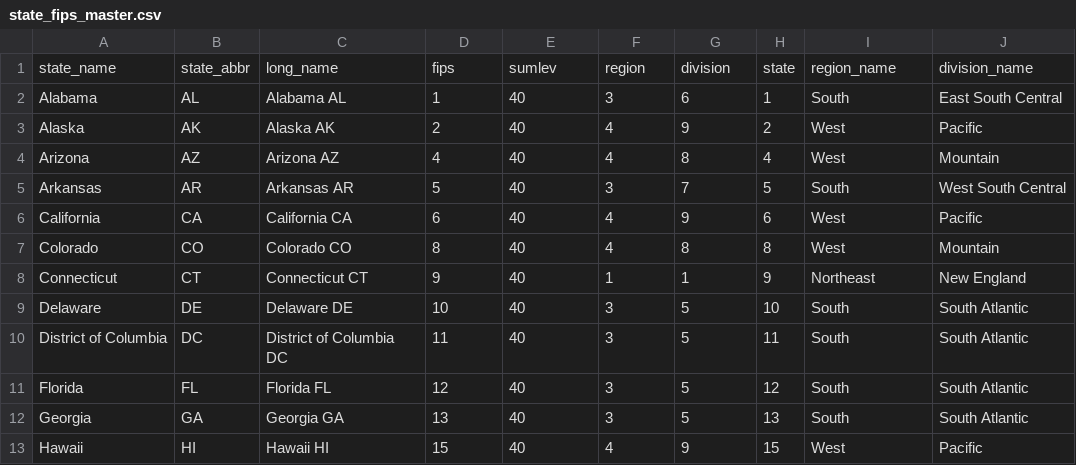
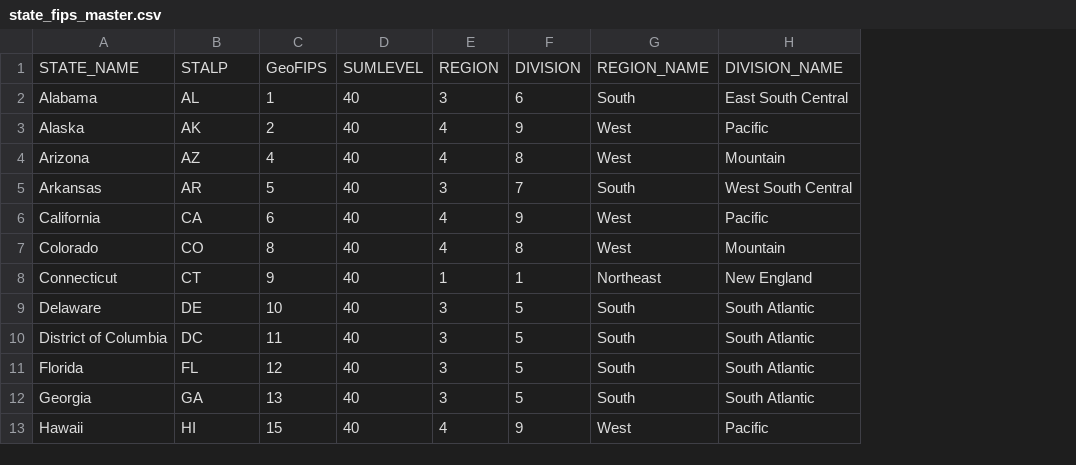
Before and after one commit to ifly6/fips-codes, a CSV file: state_fips_master.csv, drawn as a sheet; only a part is shown; removed rows and columns are numbered as before the commit, all else as after; the diff names each change by its address in the sheet, - before the commit and + after, or states it on an @@ line.

Commit message:
Update state_fips_master.csv

```diff
--- a/state_fips_master.csv
+++ b/state_fips_master.csv
-column C, rows 2-13: Alabama AL | Alaska AK | Arizona AZ | Arkansas AR | California CA | Colorado CO | Connecticut CT | Delaware DE | District of Columbia DC | Florida FL | Georgia GA | Hawaii HI
-column H, rows 2-13: 1 | 2 | 4 | 5 | 6 | 8 | 9 | 10 | 11 | 12 | 13 | 15
-row 1: state_name | state_abbr | long_name | fips | sumlev | region | division | state | region_name | division_name
+row 1: STATE_NAME | STALP | GeoFIPS | SUMLEVEL | REGION | DIVISION | REGION_NAME | DIVISION_NAME
```
